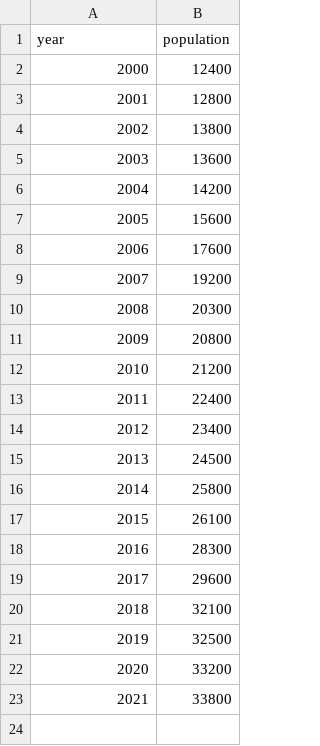
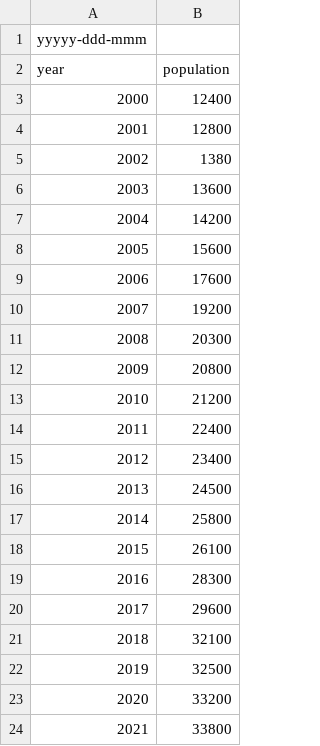
Before and after one commit to tr4200812/reimagined-space-tribble, a CSV file: data/atlantis.csv, drawn as a sheet.

Commit message:
Pending changes exported from your codespace

```diff
--- a/data/atlantis.csv
+++ b/data/atlantis.csv
@@ -1 +1,2 @@
+yyyyy-ddd-mmm
 year,population
@@ -3,3 +4,3 @@ year,population
 2001,12800
-2002,13800
+2002,1380
 2003,13600
```
